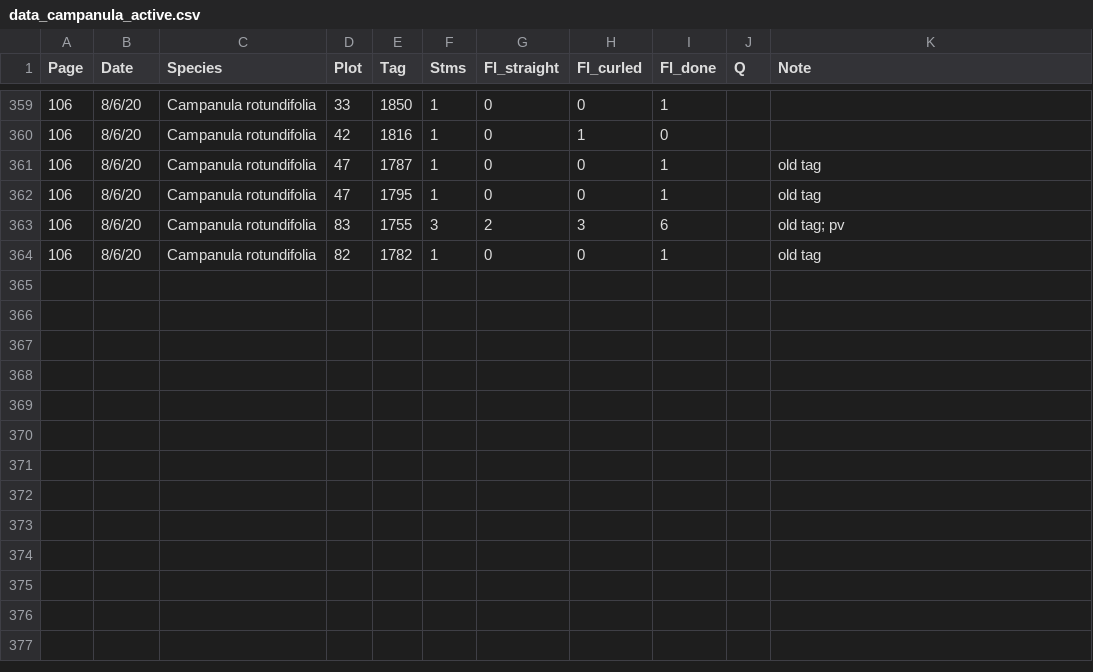
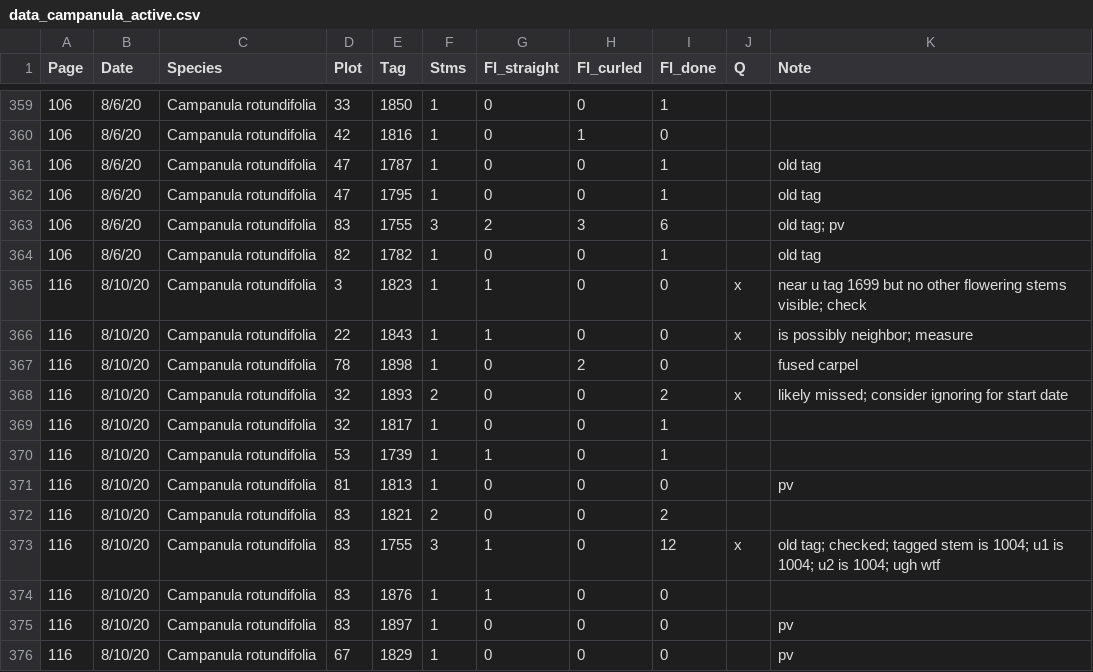
Before and after one commit to melbourne-lab/canopy_flowering, a CSV file: data/data_campanula_active.csv, drawn as a sheet; only a part is shown, gaps mark what is left out; the diff names each change by its address in the sheet, - before the commit and + after, or states it on an @@ line.

Commit message:
add new (for aug 10) campanula to active plant list

```diff
--- a/data/data_campanula_active.csv
+++ b/data/data_campanula_active.csv
+row 365: 116 | 8/10/20 | Campanula rotundifolia | 3 | 1823 | 1 | 1 | 0 | 0 | x | near u tag 1699 but no other flowering stems visible; check
+row 366: 116 | 8/10/20 | Campanula rotundifolia | 22 | 1843 | 1 | 1 | 0 | 0 | x | is possibly neighbor; measure
+row 367: 116 | 8/10/20 | Campanula rotundifolia | 78 | 1898 | 1 | 0 | 2 | 0 |  | fused carpel
+row 368: 116 | 8/10/20 | Campanula rotundifolia | 32 | 1893 | 2 | 0 | 0 | 2 | x | likely missed; consider ignoring for start date
+row 369: 116 | 8/10/20 | Campanula rotundifolia | 32 | 1817 | 1 | 0 | 0 | 1
+row 370: 116 | 8/10/20 | Campanula rotundifolia | 53 | 1739 | 1 | 1 | 0 | 1
+row 371: 116 | 8/10/20 | Campanula rotundifolia | 81 | 1813 | 1 | 0 | 0 | 0 |  | pv
+row 372: 116 | 8/10/20 | Campanula rotundifolia | 83 | 1821 | 2 | 0 | 0 | 2
+row 373: 116 | 8/10/20 | Campanula rotundifolia | 83 | 1755 | 3 | 1 | 0 | 12 | x | old tag; checked; tagged stem is 1004; u1 is 1004; u2 is 1004; ugh wtf
+row 374: 116 | 8/10/20 | Campanula rotundifolia | 83 | 1876 | 1 | 1 | 0 | 0
+row 375: 116 | 8/10/20 | Campanula rotundifolia | 83 | 1897 | 1 | 0 | 0 | 0 |  | pv
+row 376: 116 | 8/10/20 | Campanula rotundifolia | 67 | 1829 | 1 | 0 | 0 | 0 |  | pv
```
